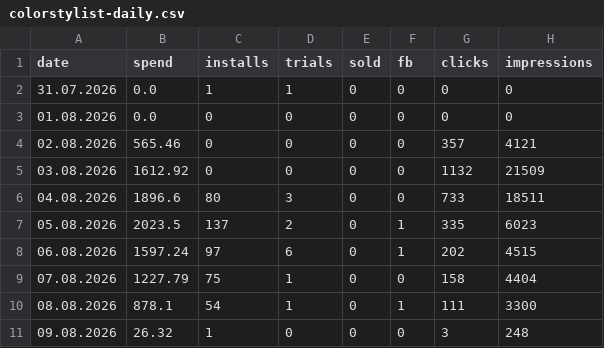
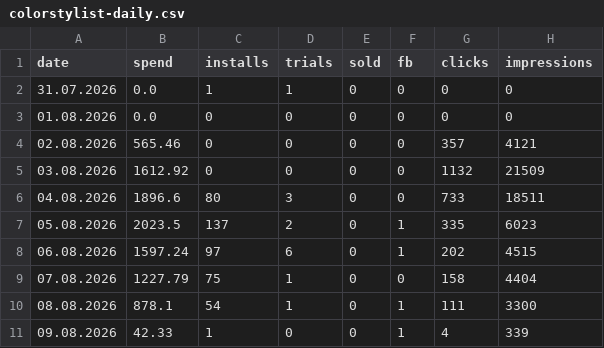
Before and after one commit to lusnikovvaceslav9-oss/elixir-dashboard, a CSV file: data/colorstylist-daily.csv, drawn as a sheet.

Commit message:
chore: auto-update ColorStylist feed data

```diff
--- a/data/colorstylist-daily.csv
+++ b/data/colorstylist-daily.csv
@@ -10,2 +10,2 @@ date,spend,installs,trials,sold,fb,clicks,impressions
 08.08.2026,878.1,54,1,0,1,111,3300
-09.08.2026,26.32,1,0,0,0,3,248
+09.08.2026,42.33,1,0,0,1,4,339
```
Also changed, not shown: 3 other files.
